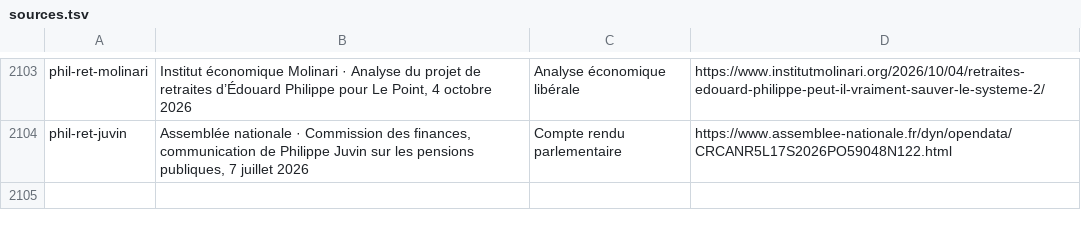
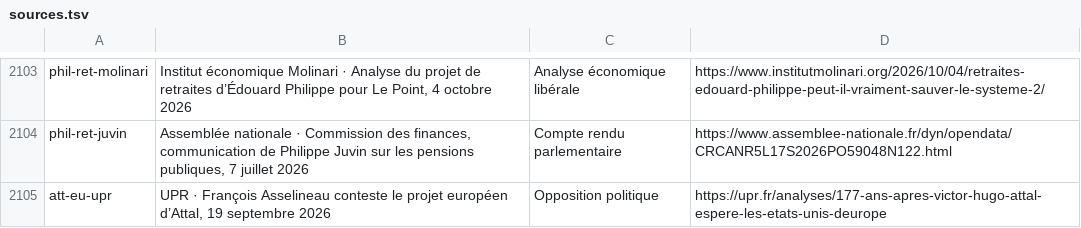
Before and after one commit to adrienconrath/pourquivoter, a TSV file: data/sources.tsv, drawn as a sheet; only a part is shown, gaps mark what is left out.

Commit message:
Revoir le projet européen Attal, son financement et ses objections

```diff
--- a/data/sources.tsv
+++ b/data/sources.tsv
@@ -2104 +2104,2 @@ phil-ret-molinari|Institut économique Molinari · Analyse du projet de retraite
 phil-ret-juvin|Assemblée nationale · Commission des finances, communication de Philippe Juvin sur les pensions publiques, 7 juillet 2026|Compte rendu parlementaire|https://www.assemblee-nationale.fr/dyn/opendata/CRCANR5L17S2026PO59048N122.html
+att-eu-upr|UPR · François Asselineau conteste le projet européen d’Attal, 19 septembre 2026|Opposition politique|https://upr.fr/analyses/177-ans-apres-victor-hugo-attal-espere-les-etats-unis-deurope
```
Also changed, not shown: data/audit-couverture.tsv, data/recherches.tsv, 3 other files.
